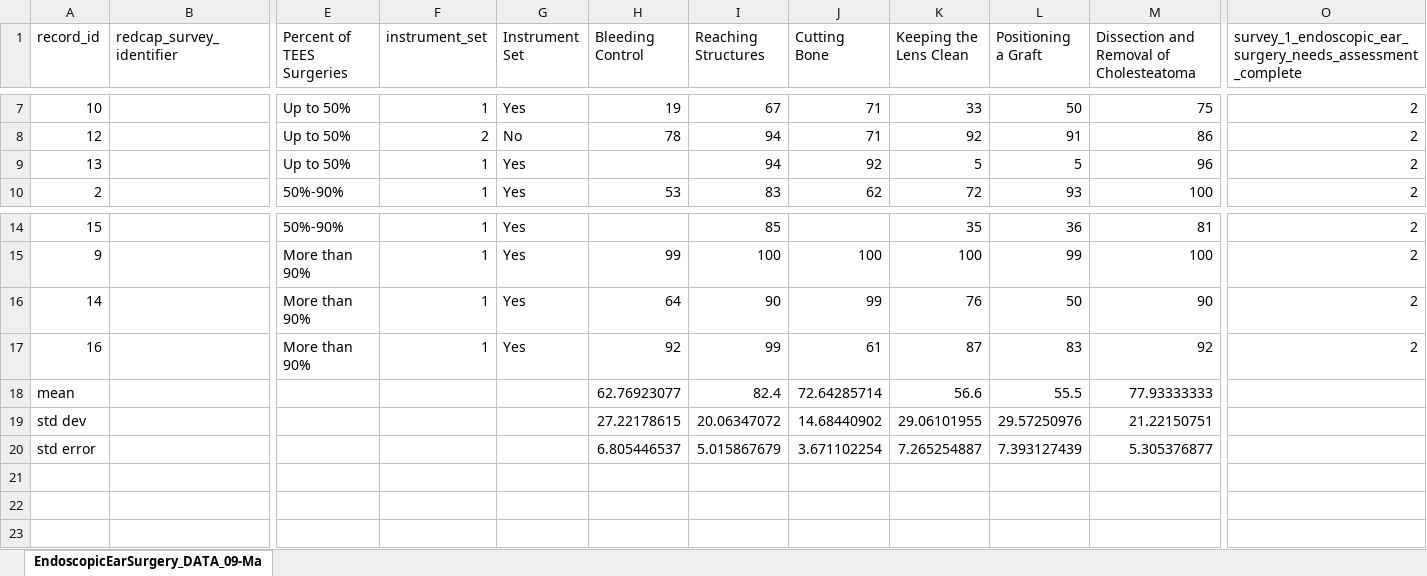
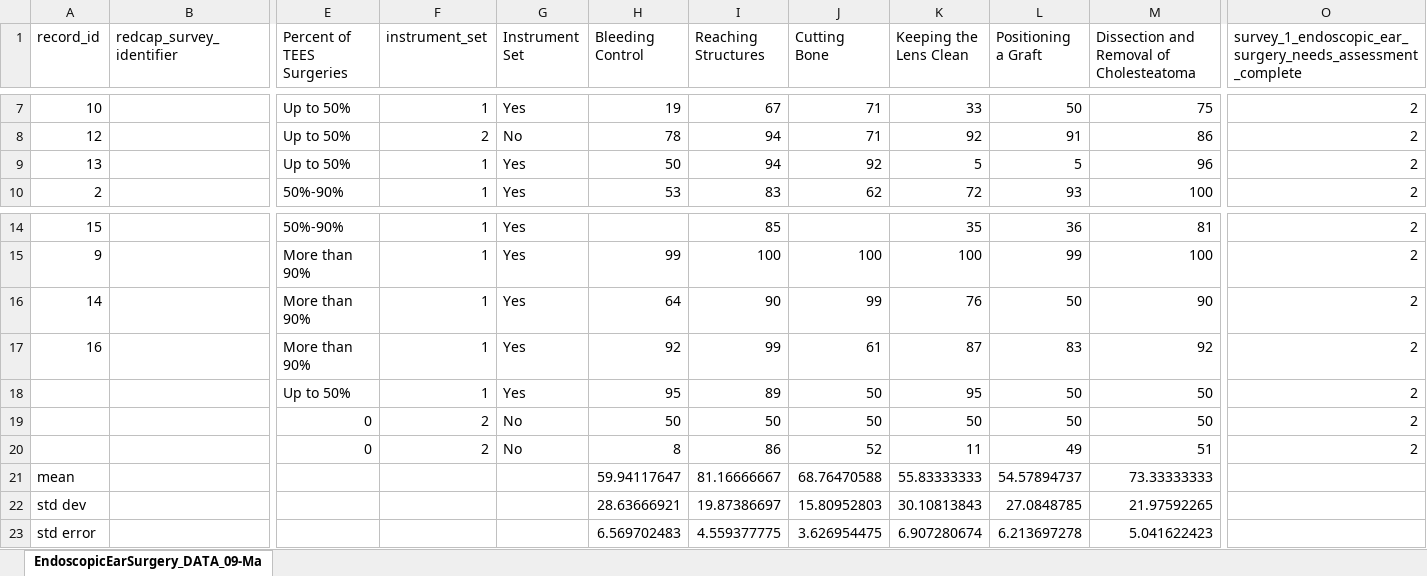
Before and after one commit to arushriswarup/Grad-School_OCT2017, an Excel workbook: Needs Analysis Survey/Needs Analysis Survey Results 18-May-2017.xlsx, sheet EndoscopicEarSurgery_DATA_09-Ma, drawn as a sheet; only a part is shown, gaps mark what is left out; values as stored, in another font and other column widths than the file's, no borders; charts and pictures not drawn; addresses are those after the commit; rows hold the shown columns only; the diff names each change by its address in the sheet, - before the commit and + after, or states it on an @@ line.

```diff
--- a/Needs Analysis Survey/Needs Analysis Survey Results 18-May-2017.xlsx (sheet EndoscopicEarSurgery_DATA_09-Ma)
+++ b/Needs Analysis Survey/Needs Analysis Survey Results 18-May-2017.xlsx (sheet EndoscopicEarSurgery_DATA_09-Ma)
-H9 (Bleeding Control): (empty)
+H9 (Bleeding Control): 50
+row 18:  |  | Up to 50% | 1 | Yes | 95 | 89 | 50 | 95 | 50 | 50 | 2
+row 19:  |  | 0 | 2 | No | 50 | 50 | 50 | 50 | 50 | 50 | 2
+row 20:  |  | 0 | 2 | No | 8 | 86 | 52 | 11 | 49 | 51 | 2
-H21 (Bleeding Control): 62.76923077
+H21 (Bleeding Control): 59.94117647
-I21 (Reaching Structures): 82.4
+I21 (Reaching Structures): 81.16666667
-J21 (Cutting Bone): 72.64285714
+J21 (Cutting Bone): 68.76470588
-K21 (Keeping the Lens Clean): 56.6
+K21 (Keeping the Lens Clean): 55.83333333
-L21 (Positioning a Graft): 55.5
+L21 (Positioning a Graft): 54.57894737
-M21: 77.93333333
+M21: 73.33333333
-H22 (Bleeding Control): 27.22178615
+H22 (Bleeding Control): 28.63666921
-I22 (Reaching Structures): 20.06347072
+I22 (Reaching Structures): 19.87386697
-J22 (Cutting Bone): 14.68440902
+J22 (Cutting Bone): 15.80952803
-K22 (Keeping the Lens Clean): 29.06101955
+K22 (Keeping the Lens Clean): 30.10813843
-L22 (Positioning a Graft): 29.57250976
+L22 (Positioning a Graft): 27.0848785
-M22: 21.22150751
+M22: 21.97592265
-H23 (Bleeding Control): 6.805446537
+H23 (Bleeding Control): 6.569702483
-I23 (Reaching Structures): 5.015867679
+I23 (Reaching Structures): 4.559377775
-J23 (Cutting Bone): 3.671102254
+J23 (Cutting Bone): 3.626954475
-K23 (Keeping the Lens Clean): 7.265254887
+K23 (Keeping the Lens Clean): 6.907280674
-L23 (Positioning a Graft): 7.393127439
+L23 (Positioning a Graft): 6.213697278
-M23: 5.305376877
+M23: 5.041622423
```
Also changed, not shown: charts or pictures, 1 other file.
